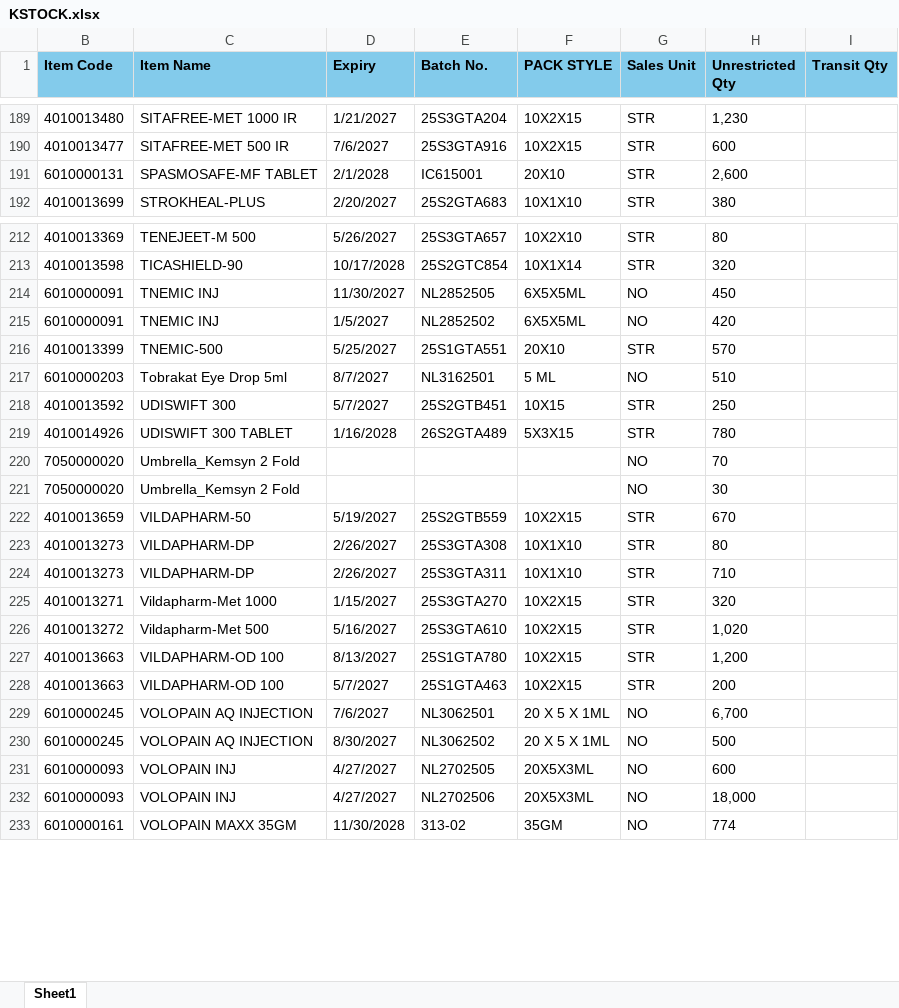
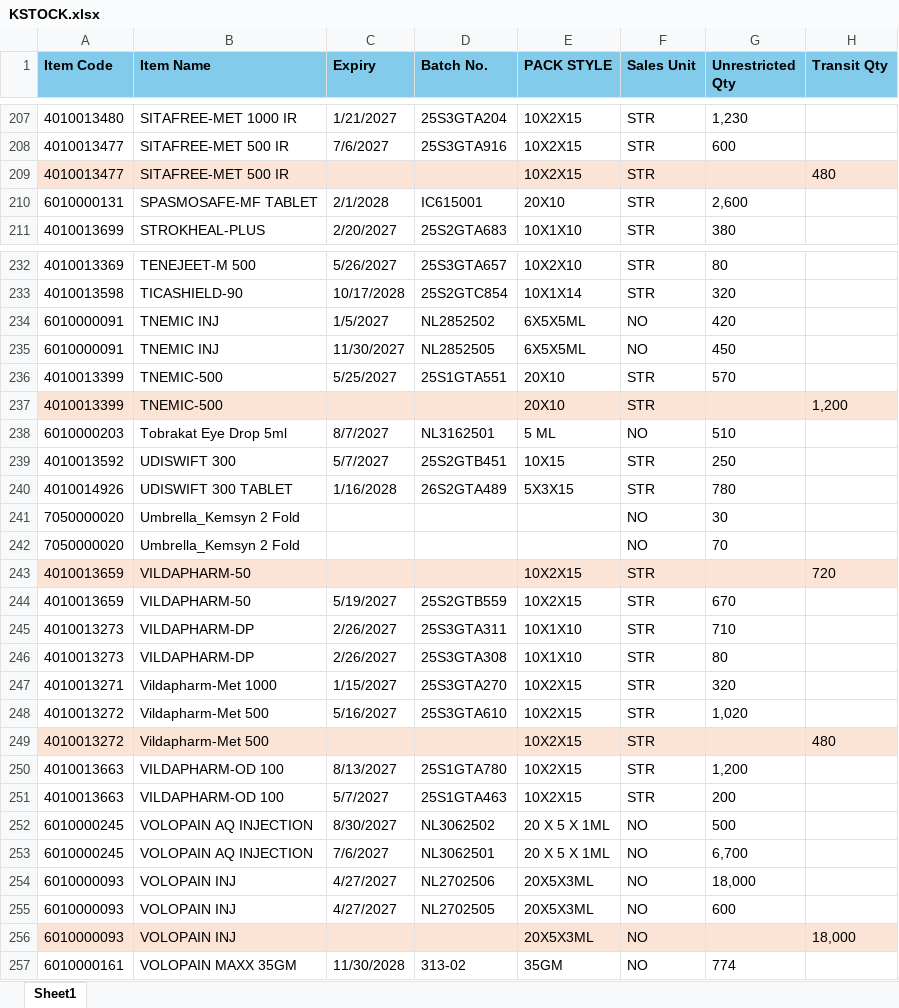
Before and after one commit to ishwarpharma/kemsyn, an Excel workbook: KSTOCK.xlsx, sheet Sheet1, drawn as a sheet; only a part is shown, gaps mark what is left out; values as stored, in another font and other column widths than the file's, no borders; addresses are those after the commit; the diff covers the shown part only; the diff names each change by its address in the sheet, - before the commit and + after, or states it on an @@ line.

Commit message:
Add files via upload

```diff
--- a/KSTOCK.xlsx (sheet Sheet1)
+++ b/KSTOCK.xlsx (sheet Sheet1)
+row 209: 4010013477 | SITAFREE-MET 500 IR |  |  | 10X2X15 | STR |  | 480
@@ row 215 moved to row 234: 6010000091 @@
+row 237: 4010013399 | TNEMIC-500 |  |  | 20X10 | STR |  | 1,200
@@ row 221 moved to row 241: 7050000020 @@
+row 243: 4010013659 | VILDAPHARM-50 |  |  | 10X2X15 | STR |  | 720
@@ row 224 moved to row 245: 4010013273 @@
+row 249: 4010013272 | Vildapharm-Met 500 |  |  | 10X2X15 | STR |  | 480
@@ row 230 moved to row 252: 6010000245 @@
+row 254: 6010000093 | VOLOPAIN INJ | 4/27/2027 | NL2702506 | 20X5X3ML | NO | 18,000
-A256:H256 fill: none
+A256:H256 fill: #FBE3D6
-C256 (Expiry): 4/27/2027
+C256 (Expiry): (empty)
-D256 (Batch No.): NL2702506
+D256 (Batch No.): (empty)
-G256 (Unrestricted Qty): 18,000
+G256 (Unrestricted Qty): (empty)
-H256 (Transit Qty): (empty)
+H256 (Transit Qty): 18,000
```
Also changed, not shown: 19 added rows, 15 moved rows, 7 edited cells and cell formats elsewhere in this sheet, hidden cells.
